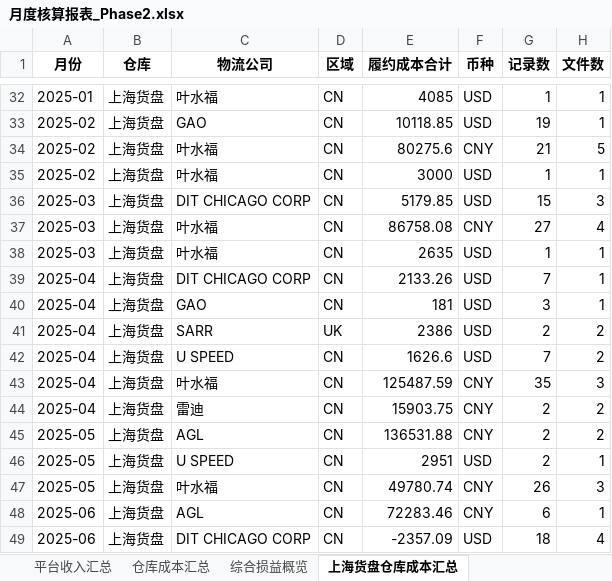
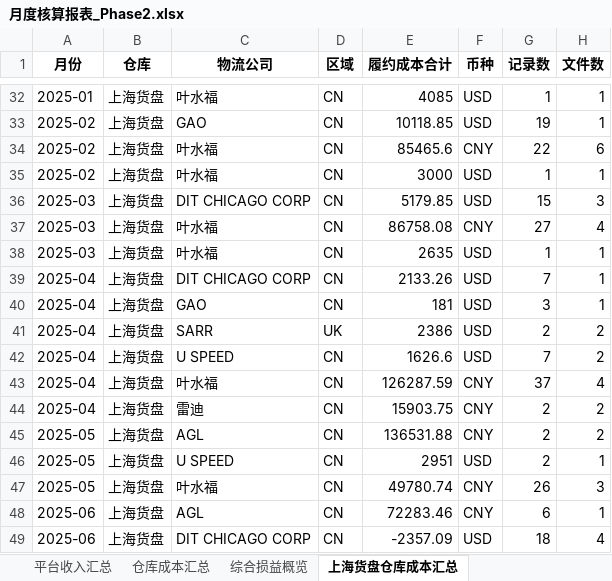
Before and after one commit to zkh0928/CB-Settlement, an Excel workbook: output/月度核算报表_Phase2.xlsx, sheet 上海货盘仓库成本汇总, drawn as a sheet; only a part is shown, gaps mark what is left out; values as stored, in another font and other column widths than the file's, no borders; the diff names each change by its address in the sheet, - before the commit and + after, or states it on an @@ line.

```diff
--- a/output/月度核算报表_Phase2.xlsx (sheet 上海货盘仓库成本汇总)
+++ b/output/月度核算报表_Phase2.xlsx (sheet 上海货盘仓库成本汇总)
-E34 (履约成本合计): 80275.6
+E34 (履约成本合计): 85465.6
-G34 (记录数): 21
+G34 (记录数): 22
-H34 (文件数): 5
+H34 (文件数): 6
-E43 (履约成本合计): 125487.59
+E43 (履约成本合计): 126287.59
-G43 (记录数): 35
+G43 (记录数): 37
-H43 (文件数): 3
+H43 (文件数): 4
```
Also changed, not shown: sheet 仓库成本汇总, sheet 综合损益概览, sheet 上海货盘费用类型月汇总表, 2 other files.
